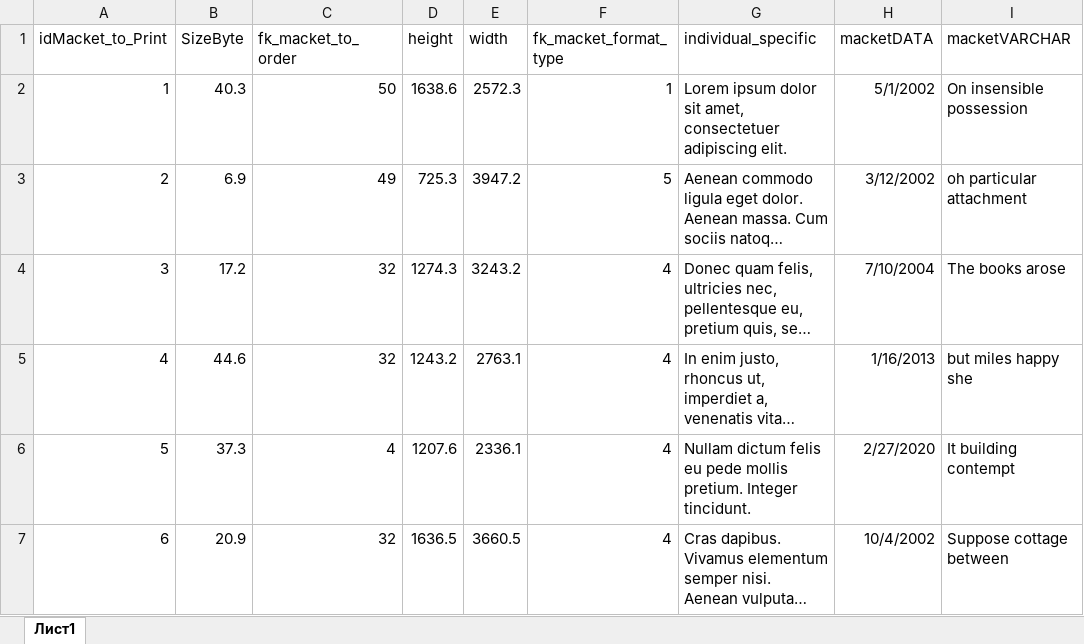
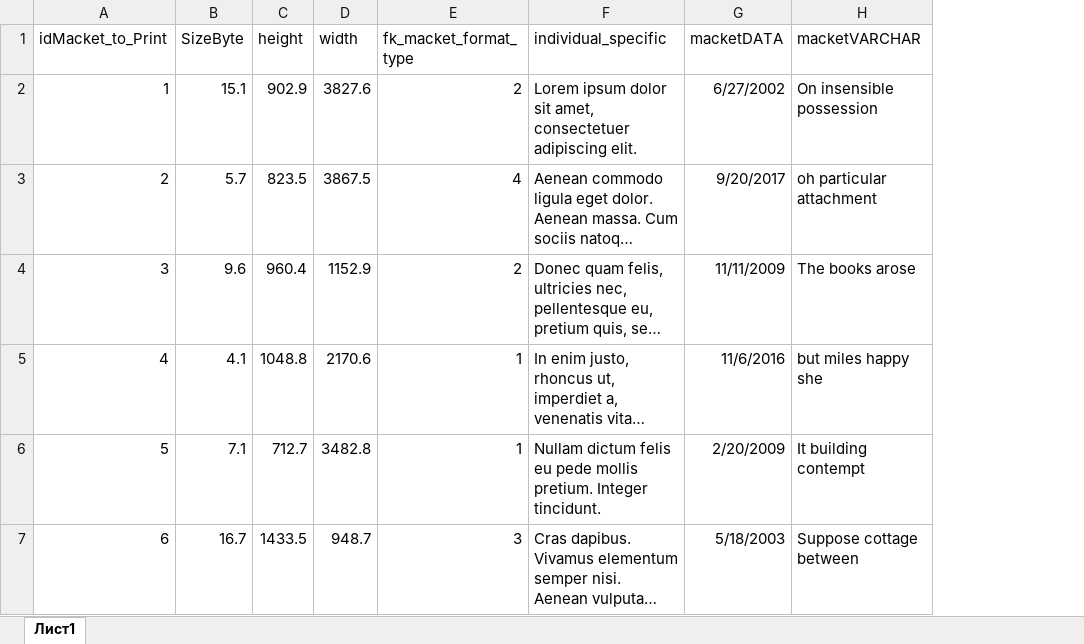
Before and after one commit to NazarMarkovets/HeightPerfomanseDatabase, an Excel workbook: Data/macket to print/New Лист Microsoft Excel.xlsx, sheet Лист1, drawn as a sheet; only a part is shown; long unchanged cells end in …; values as stored, in another font and other column widths than the file's, no borders; removed rows and columns are numbered as before the commit, all else as after; the diff covers the shown part only; the diff names each change by its address in the sheet, - before the commit and + after, or states it on an @@ line.

```diff
--- a/Data/macket to print/New Лист Microsoft Excel.xlsx (sheet Лист1)
+++ b/Data/macket to print/New Лист Microsoft Excel.xlsx (sheet Лист1)
-column C (fk_macket_to_order), rows 2-7: 50 | 49 | 32 | 32 | 4 | 32
-B2 (SizeByte): 40.3
+B2 (SizeByte): 15.1
-C2 (height): 1638.6
+C2 (height): 902.9
-D2 (width): 2572.3
+D2 (width): 3827.6
-E2 (fk_macket_format_type): 1
+E2 (fk_macket_format_type): 2
-G2 (macketDATA): 5/1/2002
+G2 (macketDATA): 6/27/2002
-B3 (SizeByte): 6.9
+B3 (SizeByte): 5.7
-C3 (height): 725.3
+C3 (height): 823.5
-D3 (width): 3947.2
+D3 (width): 3867.5
-E3 (fk_macket_format_type): 5
+E3 (fk_macket_format_type): 4
-G3 (macketDATA): 3/12/2002
+G3 (macketDATA): 9/20/2017
-B4 (SizeByte): 17.2
+B4 (SizeByte): 9.6
-C4 (height): 1274.3
+C4 (height): 960.4
-D4 (width): 3243.2
+D4 (width): 1152.9
-E4 (fk_macket_format_type): 4
+E4 (fk_macket_format_type): 2
-G4 (macketDATA): 7/10/2004
+G4 (macketDATA): 11/11/2009
-B5 (SizeByte): 44.6
+B5 (SizeByte): 4.1
-C5 (height): 1243.2
+C5 (height): 1048.8
-D5 (width): 2763.1
+D5 (width): 2170.6
-E5:E6 (fk_macket_format_type): 4
+E5:E6 (fk_macket_format_type): 1
-G5 (macketDATA): 1/16/2013
+G5 (macketDATA): 11/6/2016
-B6 (SizeByte): 37.3
+B6 (SizeByte): 7.1
-C6 (height): 1207.6
+C6 (height): 712.7
-D6 (width): 2336.1
+D6 (width): 3482.8
-G6 (macketDATA): 2/27/2020
+G6 (macketDATA): 2/20/2009
-B7 (SizeByte): 20.9
+B7 (SizeByte): 16.7
-C7 (height): 1636.5
+C7 (height): 1433.5
-D7 (width): 3660.5
+D7 (width): 948.7
-E7 (fk_macket_format_type): 4
+E7 (fk_macket_format_type): 3
-G7 (macketDATA): 10/4/2002
+G7 (macketDATA): 5/18/2003
```
Also changed, not shown: 215 edited cells elsewhere in this sheet, 21 other files.
